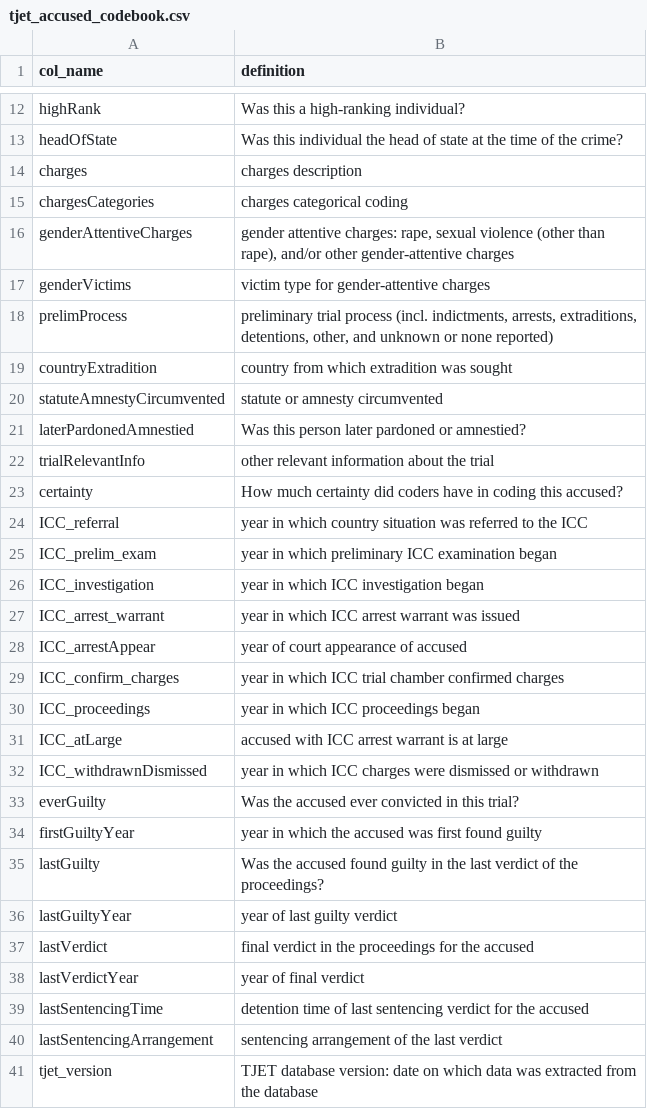
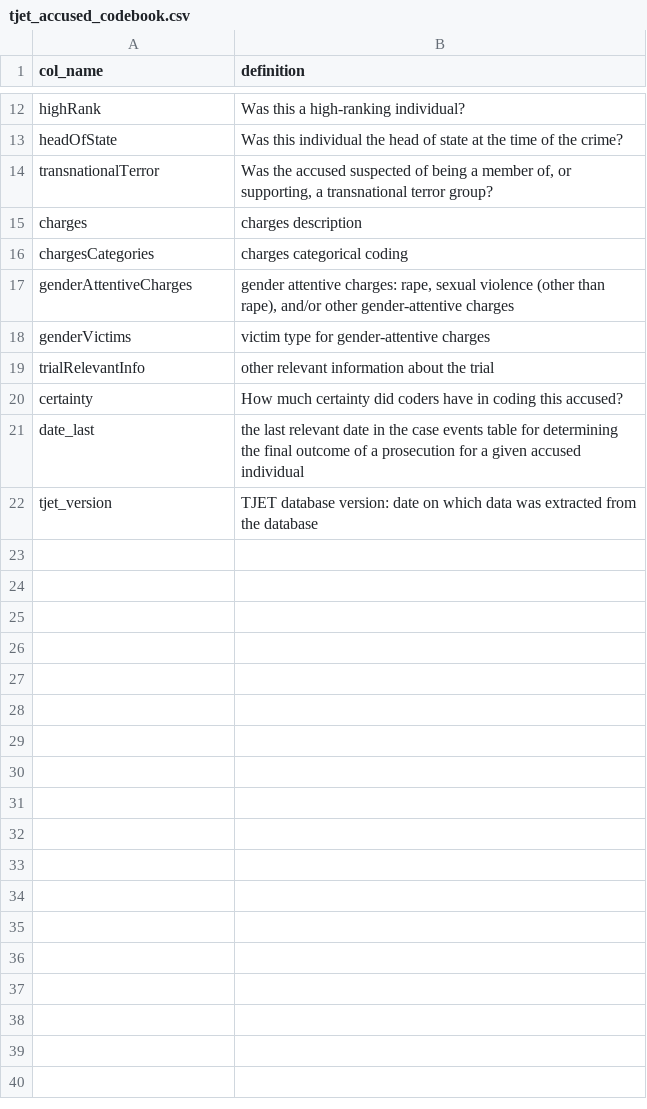
Before and after one commit to tjetdata/tjet-db, a CSV file: tjet_datasets/tjet_accused_codebook.csv, drawn as a sheet; only a part is shown, gaps mark what is left out.

Commit message:
data update

```diff
--- a/tjet_datasets/tjet_accused_codebook.csv
+++ b/tjet_datasets/tjet_accused_codebook.csv
@@ -13,2 +13,3 @@ highRank,Was this a high-ranking individual?
 headOfState,Was this individual the head of state at the time of the crime?
+transnationalTerror,"Was the accused suspected of being a member of, or supporting, a transnational terror group?"
 charges,charges description
@@ -17,25 +18,5 @@ genderAttentiveCharges,"gender attentive charges: rape, sexual violence (other t
 genderVictims,victim type for gender-attentive charges
-prelimProcess,"preliminary trial process (incl. indictments, arrests, extraditions, detentions, other, and unknown or none reported)"
-countryExtradition,country from which extradition was sought
-statuteAmnestyCircumvented,statute or amnesty circumvented
-laterPardonedAmnestied,Was this person later pardoned or amnestied?
 trialRelevantInfo,other relevant information about the trial
 certainty,How much certainty did coders have in coding this accused?
-ICC_referral,year in which country situation was referred to the ICC
-ICC_prelim_exam,year in which preliminary ICC examination began
-ICC_investigation,year in which ICC investigation began
-ICC_arrest_warrant,year in which ICC arrest warrant was issued
-ICC_arrestAppear,year of court appearance of accused
-ICC_confirm_charges,year in which ICC trial chamber confirmed charges
-ICC_proceedings,year in which ICC proceedings began
-ICC_atLarge,accused with ICC arrest warrant is at large
-ICC_withdrawnDismissed,year in which ICC charges were dismissed or withdrawn
-everGuilty,Was the accused ever convicted in this trial?
-firstGuiltyYear,year in which the accused was first found guilty
-lastGuilty,Was the accused found guilty in the last verdict of the proceedings?
-lastGuiltyYear,year of last guilty verdict
-lastVerdict,final verdict in the proceedings for the accused
-lastVerdictYear,year of final verdict
-lastSentencingTime,detention time of last sentencing verdict for the accused
-lastSentencingArrangement,sentencing arrangement of the last verdict
+date_last,the last relevant date in the case events table for determining the final outcome of a prosecution for a given accused individual
 tjet_version,TJET database version: date on which data was extracted from the database
```
Also changed, not shown: data/tjet_codebook.csv, tjet_datasets/tjet_icc_accused.csv, 22 other files.
